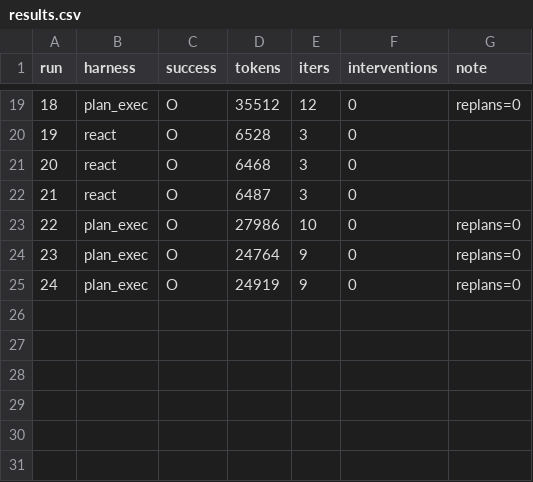
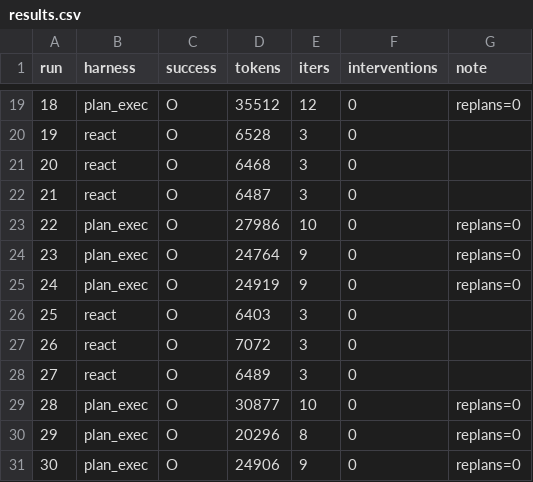
Before and after one commit to Q00/ai-agent-engineering-101, a CSV file: submissions/25622005/week-02/results.csv, drawn as a sheet; only a part is shown, gaps mark what is left out; the diff names each change by its address in the sheet, - before the commit and + after, or states it on an @@ line.

```diff
--- a/submissions/25622005/week-02/results.csv
+++ b/submissions/25622005/week-02/results.csv
+row 26: 25 | react | O | 6403 | 3 | 0
+row 27: 26 | react | O | 7072 | 3 | 0
+row 28: 27 | react | O | 6489 | 3 | 0
+row 29: 28 | plan_exec | O | 30877 | 10 | 0 | replans=0
+row 30: 29 | plan_exec | O | 20296 | 8 | 0 | replans=0
+row 31: 30 | plan_exec | O | 24906 | 9 | 0 | replans=0
```
Also changed, not shown: 6 other files.
